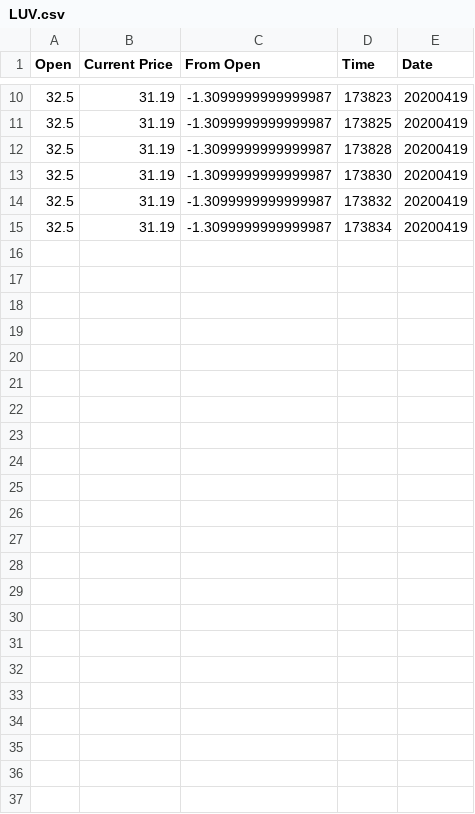
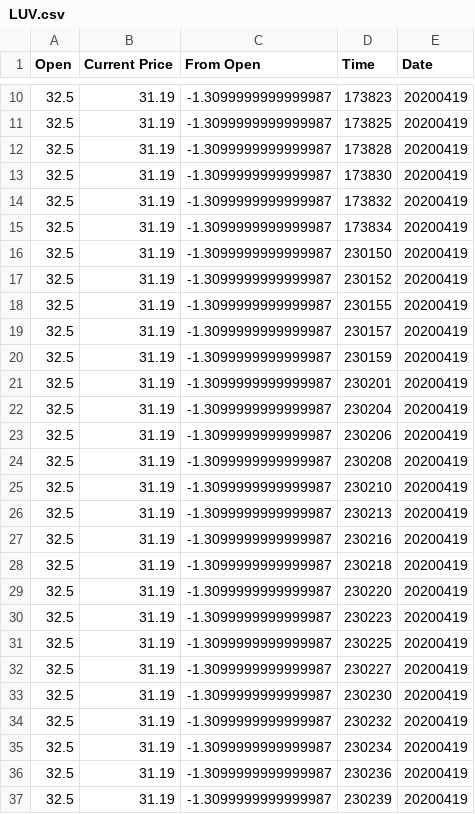
Before and after one commit to zachar1a/stock-tracker, a CSV file: LUV/LUV.csv, drawn as a sheet; only a part is shown, gaps mark what is left out; the diff names each change by its address in the sheet, - before the commit and + after, or states it on an @@ line.

```diff
--- a/LUV/LUV.csv
+++ b/LUV/LUV.csv
+row 16: 32.5 | 31.19 | -1.3099999999999987 | 230150 | 20200419
+row 17: 32.5 | 31.19 | -1.3099999999999987 | 230152 | 20200419
+row 18: 32.5 | 31.19 | -1.3099999999999987 | 230155 | 20200419
+row 19: 32.5 | 31.19 | -1.3099999999999987 | 230157 | 20200419
+row 20: 32.5 | 31.19 | -1.3099999999999987 | 230159 | 20200419
+row 21: 32.5 | 31.19 | -1.3099999999999987 | 230201 | 20200419
+row 22: 32.5 | 31.19 | -1.3099999999999987 | 230204 | 20200419
+row 23: 32.5 | 31.19 | -1.3099999999999987 | 230206 | 20200419
+row 24: 32.5 | 31.19 | -1.3099999999999987 | 230208 | 20200419
+row 25: 32.5 | 31.19 | -1.3099999999999987 | 230210 | 20200419
+row 26: 32.5 | 31.19 | -1.3099999999999987 | 230213 | 20200419
+row 27: 32.5 | 31.19 | -1.3099999999999987 | 230216 | 20200419
+row 28: 32.5 | 31.19 | -1.3099999999999987 | 230218 | 20200419
+row 29: 32.5 | 31.19 | -1.3099999999999987 | 230220 | 20200419
+row 30: 32.5 | 31.19 | -1.3099999999999987 | 230223 | 20200419
+row 31: 32.5 | 31.19 | -1.3099999999999987 | 230225 | 20200419
+row 32: 32.5 | 31.19 | -1.3099999999999987 | 230227 | 20200419
+row 33: 32.5 | 31.19 | -1.3099999999999987 | 230230 | 20200419
+row 34: 32.5 | 31.19 | -1.3099999999999987 | 230232 | 20200419
+row 35: 32.5 | 31.19 | -1.3099999999999987 | 230234 | 20200419
+row 36: 32.5 | 31.19 | -1.3099999999999987 | 230236 | 20200419
+row 37: 32.5 | 31.19 | -1.3099999999999987 | 230239 | 20200419
```
Also changed, not shown: 5 other files.
